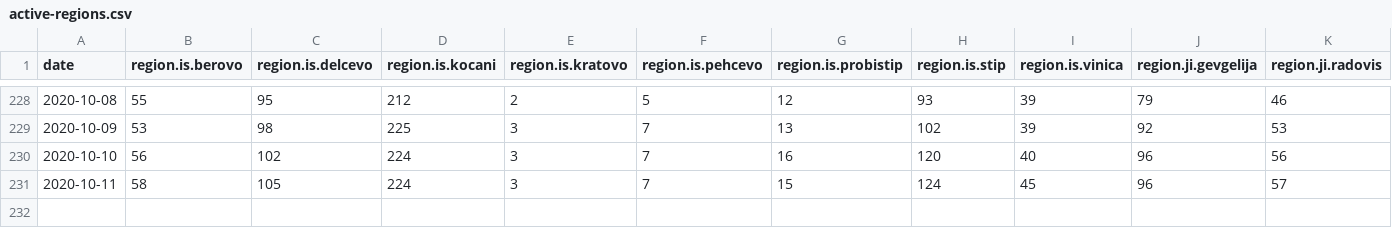
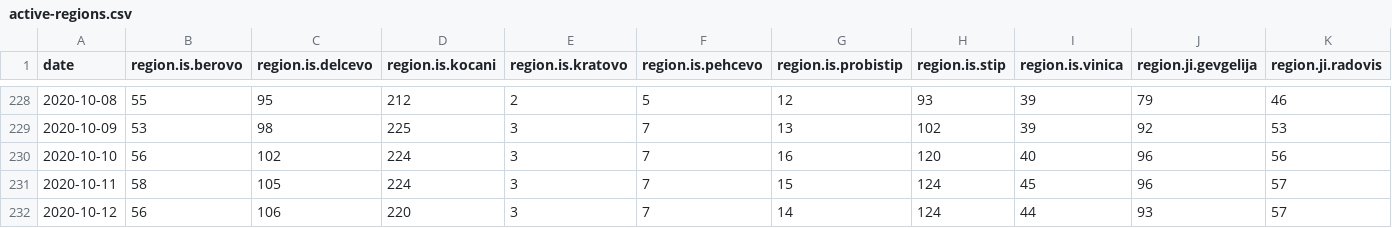
Before and after one commit to treker-mk/data, a CSV file: csv/active-regions.csv, drawn as a sheet; only a part is shown, gaps mark what is left out; rows hold the shown columns only; the diff names each change by its address in the sheet, - before the commit and + after, or states it on an @@ line.

```diff
--- a/csv/active-regions.csv
+++ b/csv/active-regions.csv
+row 232: 2020-10-12 | 56 | 106 | 220 | 3 | 7 | 14 | 124 | 44 | 93 | 57
```
Also changed, not shown: csv/municipality.csv, csv/patients.csv, 17 other files.
